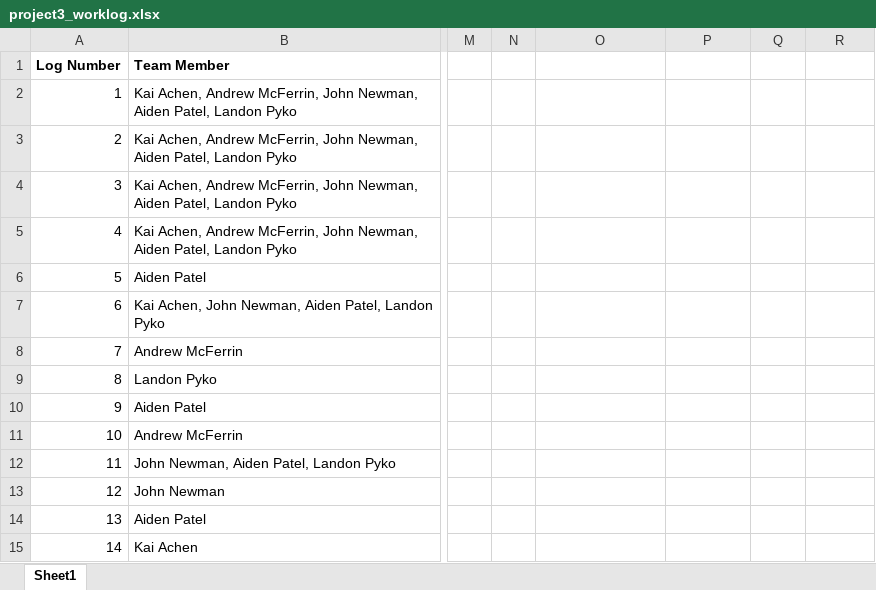
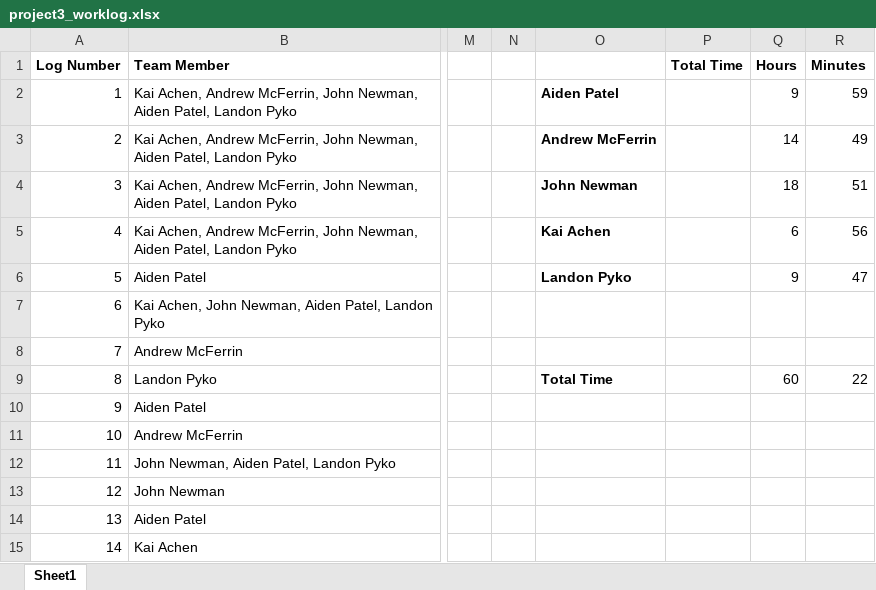
Before and after one commit to LandonPyko/EECS-581-Project-3-Final-Sprint, an Excel workbook: documentation/project3_worklog.xlsx, sheet Sheet1, drawn as a sheet; only a part is shown, gaps mark what is left out; values as stored, in another font and other column widths than the file's, no borders; charts and pictures not drawn; the diff covers the shown part only; the diff names each change by its address in the sheet, - before the commit and + after, or states it on an @@ line.

```diff
--- a/documentation/project3_worklog.xlsx (sheet Sheet1)
+++ b/documentation/project3_worklog.xlsx (sheet Sheet1)
-P1: (empty)
+P1: Total Time
-Q1: (empty)
+Q1: Hours
-R1: (empty)
+R1: Minutes
-O2: (empty)
+O2: Aiden Patel
-Q2: (empty)
+Q2: 9
-R2: (empty)
+R2: 59
-O3: (empty)
+O3: Andrew McFerrin
-Q3: (empty)
+Q3: 14
-R3: (empty)
+R3: 49
-O4: (empty)
+O4: John Newman
-Q4: (empty)
+Q4: 18
-R4: (empty)
+R4: 51
-O5: (empty)
+O5: Kai Achen
-Q5: (empty)
+Q5: 6
-R5: (empty)
+R5: 56
-O6: (empty)
+O6: Landon Pyko
-Q6: (empty)
+Q6: 9
-R6: (empty)
+R6: 47
-O9: (empty)
+O9: Total Time
-Q9: (empty)
+Q9: 60
-R9: (empty)
+R9: 22
```
Also changed, not shown: 39 added rows, 6 removed rows, 3 edited cells and row numbers in column A elsewhere in this sheet, documentation/EECS 581 Project 3 Requirements.xlsx, 12 other files.
